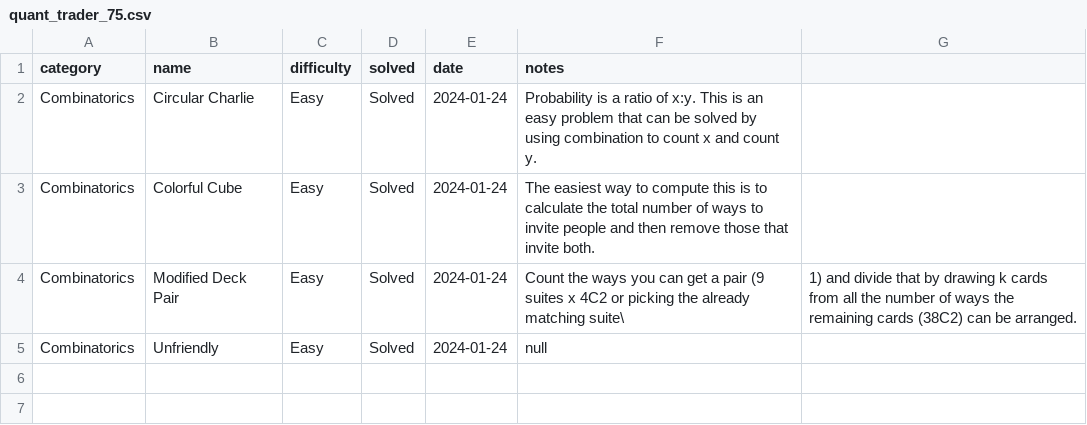
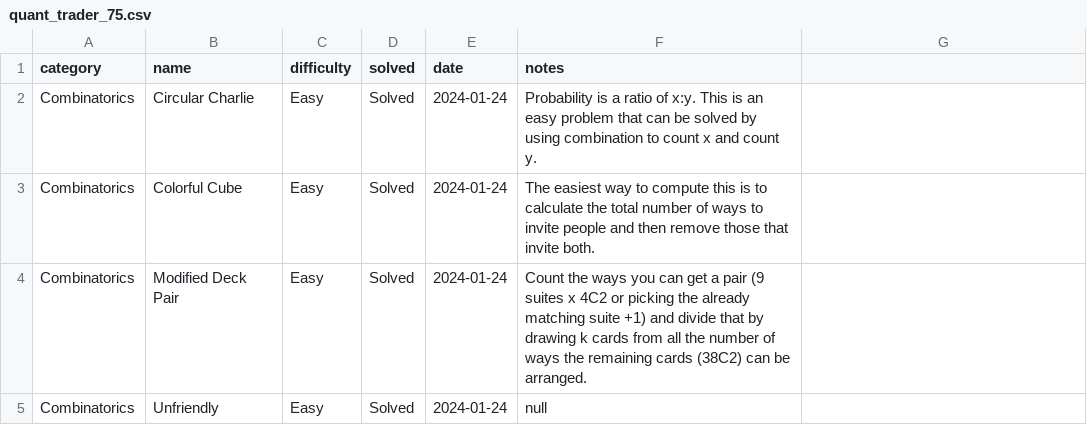
Before and after one commit to jaymarichua/quant-q-a, a CSV file: quant_trader_75.csv, drawn as a sheet.

Commit message:
Update quant_trader_75.csv

```diff
--- a/quant_trader_75.csv
+++ b/quant_trader_75.csv
@@ -3,3 +3,3 @@ Combinatorics, Circular Charlie, Easy, Solved, 2024-01-24, Probability is a rati
 Combinatorics, Colorful Cube, Easy, Solved, 2024-01-24, The easiest way to compute this is to calculate the total number of ways to invite people and then remove those that invite both.
-Combinatorics, Modified Deck Pair, Easy, Solved, 2024-01-24, Count the ways you can get a pair (9 suites x 4C2 or picking the already matching suite\, 1) and divide that by drawing k cards from all the number of ways the remaining cards (38C2) can be arranged.
+Combinatorics, Modified Deck Pair, Easy, Solved, 2024-01-24, Count the ways you can get a pair (9 suites x 4C2 or picking the already matching suite +1) and divide that by drawing k cards from all the number of ways the remaining cards (38C2) can be arranged.
 Combinatorics, Unfriendly, Easy, Solved, 2024-01-24, null
```
